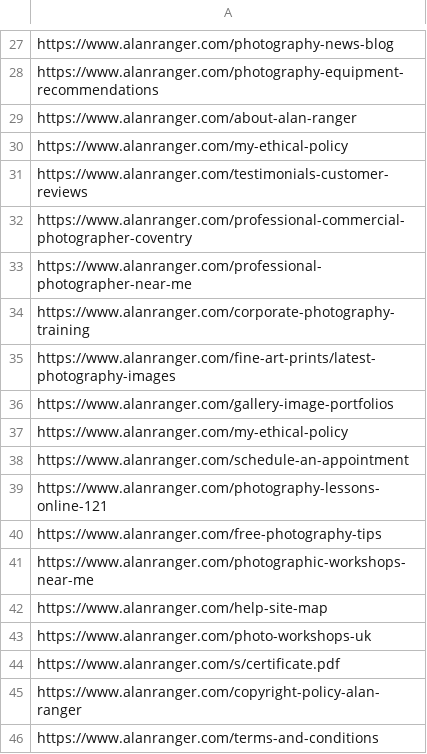
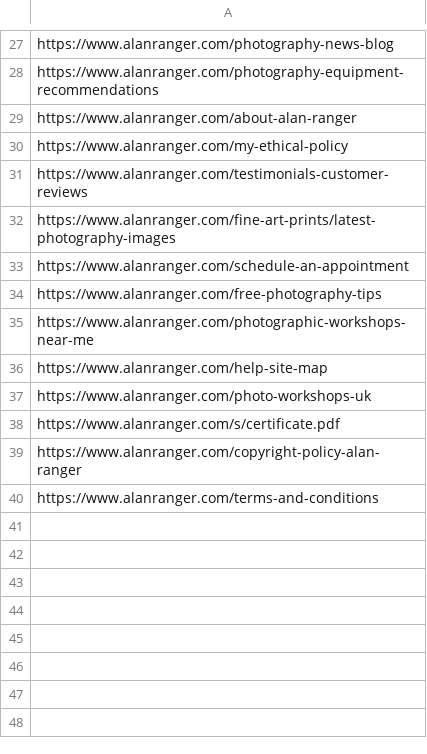
Before and after one commit to alanranger/alan-chat-proxy, a CSV file: CSVSs from website/08 - Landing and Sercice Pages.csv, drawn as a sheet; only a part is shown, gaps mark what is left out.

```diff
--- a/CSVSs from website/08 - Landing and Sercice Pages.csv
+++ b/CSVSs from website/08 - Landing and Sercice Pages.csv
@@ -31,10 +31,4 @@ https://www.alanranger.com/my-ethical-policy
 https://www.alanranger.com/testimonials-customer-reviews
-https://www.alanranger.com/professional-commercial-photographer-coventry
-https://www.alanranger.com/professional-photographer-near-me
-https://www.alanranger.com/corporate-photography-training
 https://www.alanranger.com/fine-art-prints/latest-photography-images
-https://www.alanranger.com/gallery-image-portfolios
-https://www.alanranger.com/my-ethical-policy
 https://www.alanranger.com/schedule-an-appointment
-https://www.alanranger.com/photography-lessons-online-121
 https://www.alanranger.com/free-photography-tips
```
Also changed, not shown: 2 other files.
